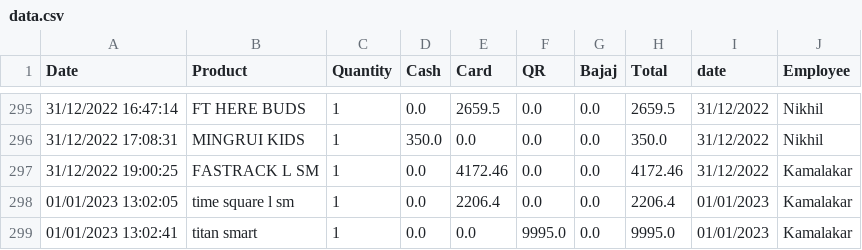
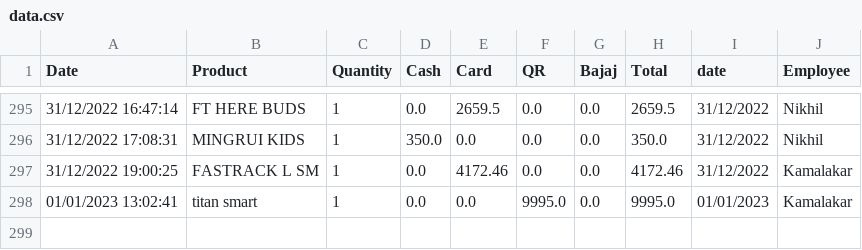
Before and after one commit to harishindl/sales_test, a CSV file: data.csv, drawn as a sheet; only a part is shown, gaps mark what is left out; the diff names each change by its address in the sheet, - before the commit and + after, or states it on an @@ line.

Commit message:
committing files

```diff
--- a/data.csv
+++ b/data.csv
-row 298: 01/01/2023 13:02:05 | time square l sm | 1 | 0.0 | 2206.4 | 0.0 | 0.0 | 2206.4 | 01/01/2023 | Kamalakar
```
